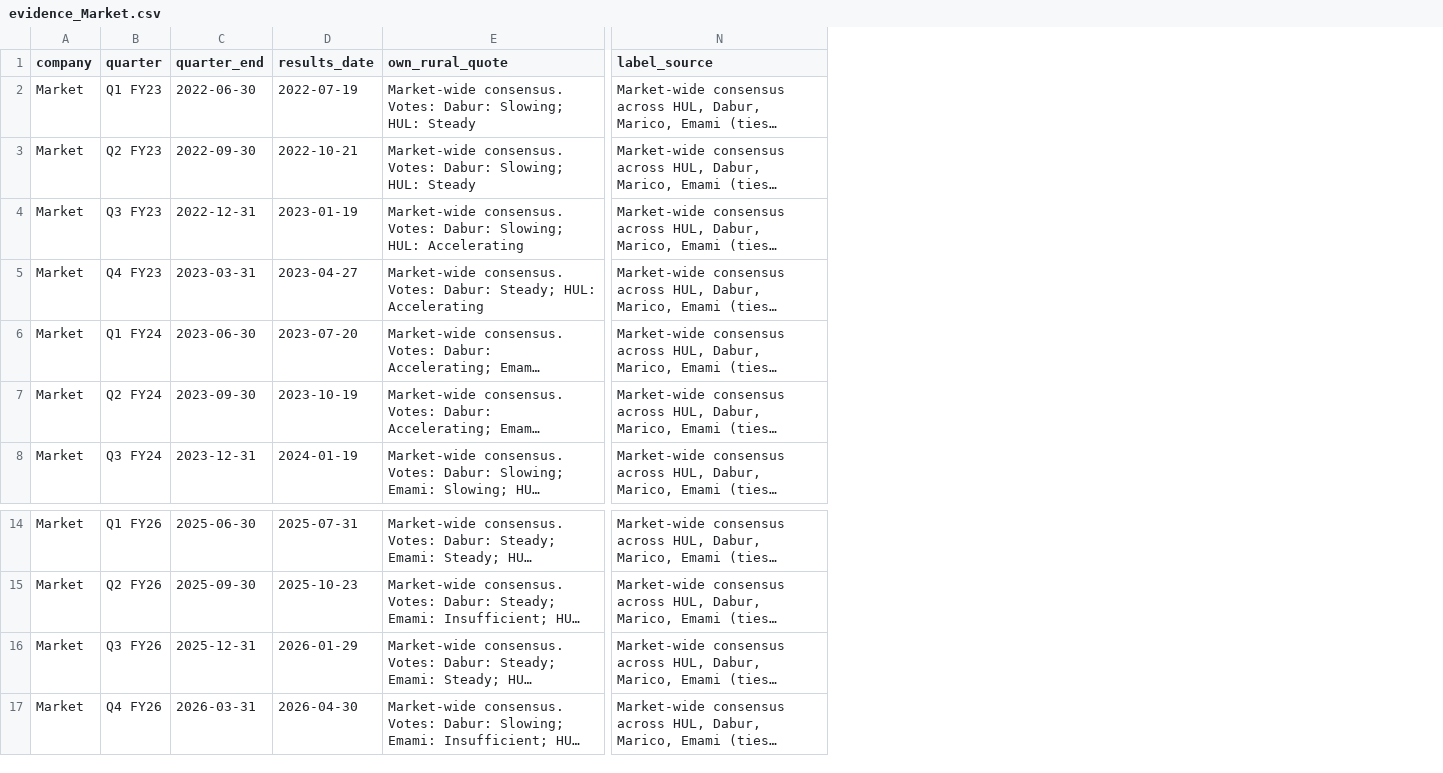
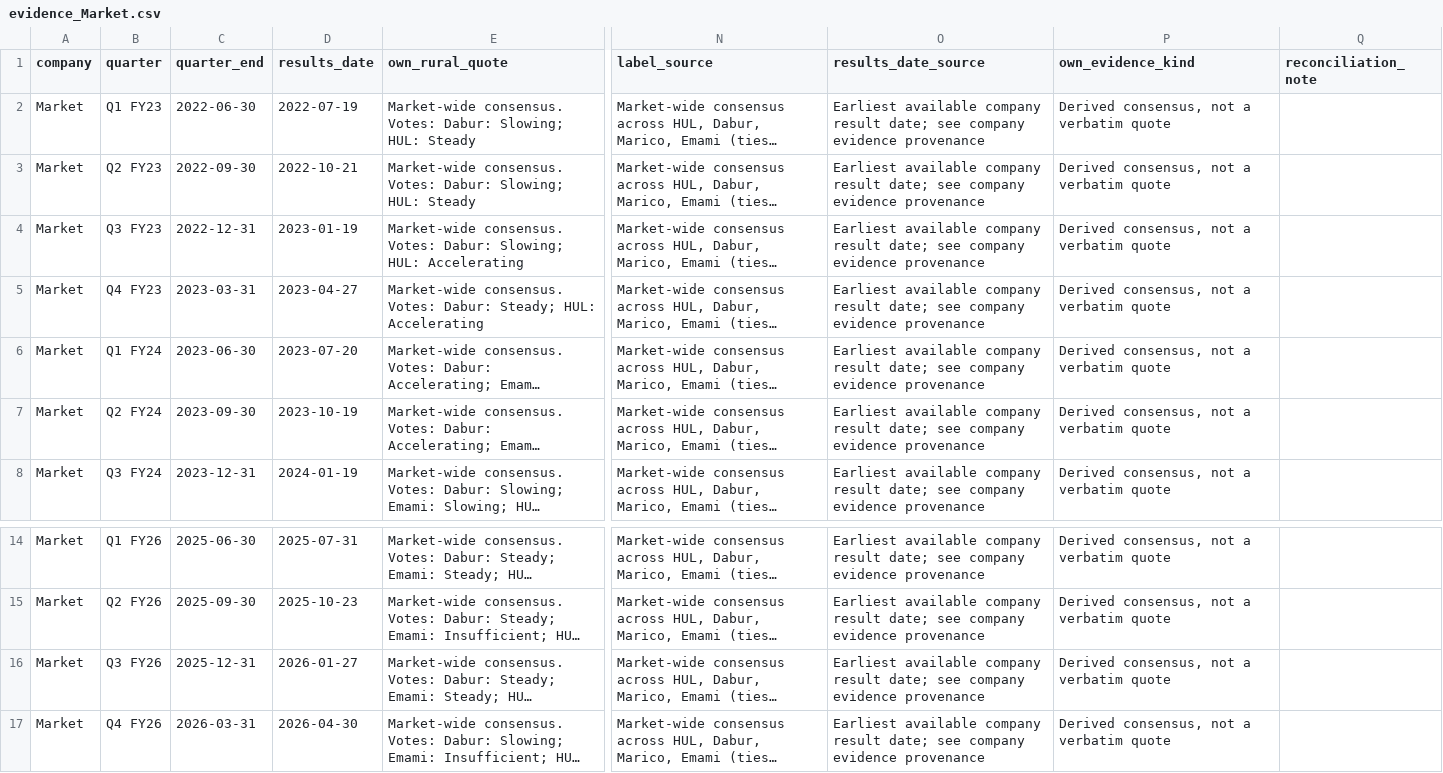
Before and after one commit to surpiya19/MNREGA-wage-spikes-and-rural-FMCG, a CSV file: data/raw/evidence_Market.csv, drawn as a sheet; only a part is shown, gaps mark what is left out; long unchanged cells end in …; the diff names each change by its address in the sheet, - before the commit and + after, or states it on an @@ line.

```diff
--- a/data/raw/evidence_Market.csv
+++ b/data/raw/evidence_Market.csv
+column O (results_date_source), rows 2-8: all Earliest available company result date; see company evidence provenance; rows 14-17: all Earliest available company result date; see company evidence provenance
+column P (own_evidence_kind), rows 2-8: all Derived consensus, not a verbatim quote; rows 14-17: all Derived consensus, not a verbatim quote
+column Q (reconciliation_note), empty
-D16 (results_date): 2026-01-29
+D16 (results_date): 2026-01-27
```
Also changed, not shown: data/raw/evidence_Dabur.csv, data/raw/evidence_HUL.csv, 11 other files.
